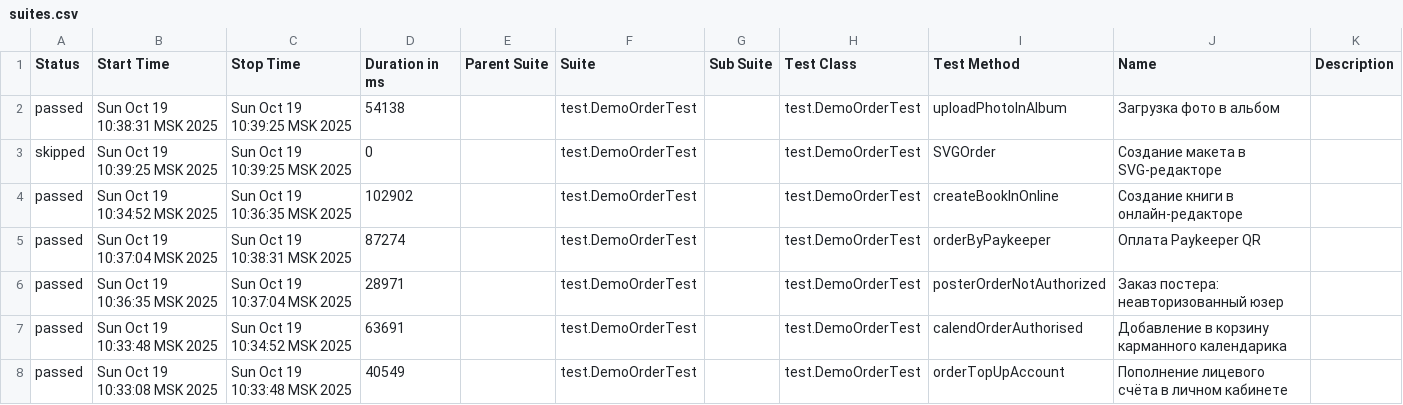
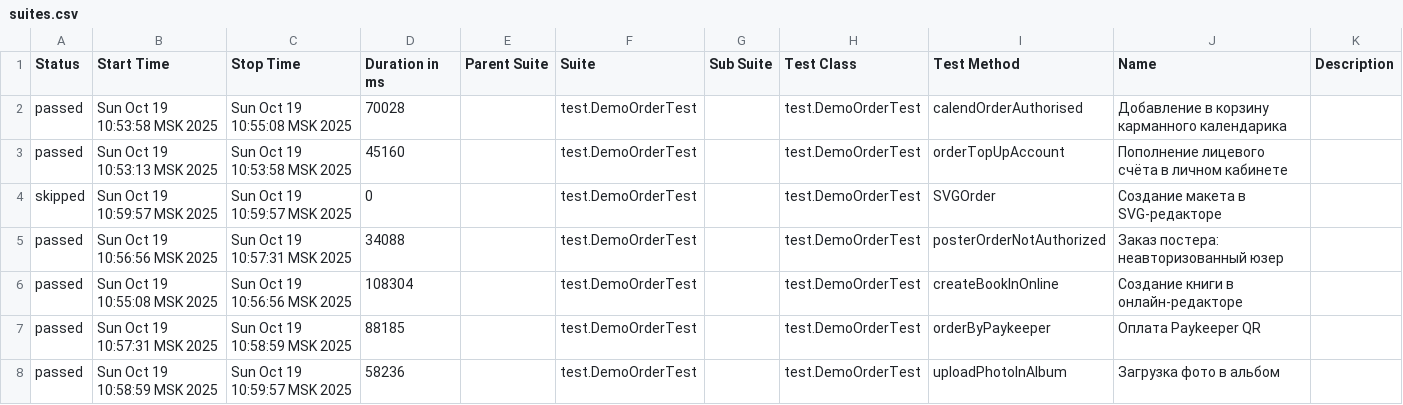
Before and after one commit to polinam-netprint/allure-reports-for-web, a CSV file: web-master/data/suites.csv, drawn as a sheet.

Commit message:
Update report for master

```diff
--- a/web-master/data/suites.csv
+++ b/web-master/data/suites.csv
@@ -1,8 +1,8 @@
 "Status","Start Time","Stop Time","Duration in ms","Parent Suite","Suite","Sub Suite","Test Class","Test Method","Name","Description"
-"passed","Sun Oct 19 10:38:31 MSK 2025","Sun Oct 19 10:39:25 MSK 2025","54138","","test.DemoOrderTest","","test.DemoOrderTest","uploadPhotoInAlbum","Загрузка фото в альбом",""
-"skipped","Sun Oct 19 10:39:25 MSK 2025","Sun Oct 19 10:39:25 MSK 2025","0","","test.DemoOrderTest","","test.DemoOrderTest","SVGOrder","Создание макета в SVG-редакторе",""
-"passed","Sun Oct 19 10:34:52 MSK 2025","Sun Oct 19 10:36:35 MSK 2025","102902","","test.DemoOrderTest","","test.DemoOrderTest","createBookInOnline","Создание книги в онлайн-редакторе",""
-"passed","Sun Oct 19 10:37:04 MSK 2025","Sun Oct 19 10:38:31 MSK 2025","87274","","test.DemoOrderTest","","test.DemoOrderTest","orderByPaykeeper","Оплата Paykeeper QR",""
-"passed","Sun Oct 19 10:36:35 MSK 2025","Sun Oct 19 10:37:04 MSK 2025","28971","","test.DemoOrderTest","","test.DemoOrderTest","posterOrderNotAuthorized","Заказ постера: неавторизованный юзер",""
-"passed","Sun Oct 19 10:33:48 MSK 2025","Sun Oct 19 10:34:52 MSK 2025","63691","","test.DemoOrderTest","","test.DemoOrderTest","calendOrderAuthorised","Добавление в корзину карманного календарика",""
-"passed","Sun Oct 19 10:33:08 MSK 2025","Sun Oct 19 10:33:48 MSK 2025","40549","","test.DemoOrderTest","","test.DemoOrderTest","orderTopUpAccount","Пополнение лицевого счёта в личном кабинете",""
+"passed","Sun Oct 19 10:53:58 MSK 2025","Sun Oct 19 10:55:08 MSK 2025","70028","","test.DemoOrderTest","","test.DemoOrderTest","calendOrderAuthorised","Добавление в корзину карманного календарика",""
+"passed","Sun Oct 19 10:53:13 MSK 2025","Sun Oct 19 10:53:58 MSK 2025","45160","","test.DemoOrderTest","","test.DemoOrderTest","orderTopUpAccount","Пополнение лицевого счёта в личном кабинете",""
+"skipped","Sun Oct 19 10:59:57 MSK 2025","Sun Oct 19 10:59:57 MSK 2025","0","","test.DemoOrderTest","","test.DemoOrderTest","SVGOrder","Создание макета в SVG-редакторе",""
+"passed","Sun Oct 19 10:56:56 MSK 2025","Sun Oct 19 10:57:31 MSK 2025","34088","","test.DemoOrderTest","","test.DemoOrderTest","posterOrderNotAuthorized","Заказ постера: неавторизованный юзер",""
+"passed","Sun Oct 19 10:55:08 MSK 2025","Sun Oct 19 10:56:56 MSK 2025","108304","","test.DemoOrderTest","","test.DemoOrderTest","createBookInOnline","Создание книги в онлайн-редакторе",""
+"passed","Sun Oct 19 10:57:31 MSK 2025","Sun Oct 19 10:58:59 MSK 2025","88185","","test.DemoOrderTest","","test.DemoOrderTest","orderByPaykeeper","Оплата Paykeeper QR",""
+"passed","Sun Oct 19 10:58:59 MSK 2025","Sun Oct 19 10:59:57 MSK 2025","58236","","test.DemoOrderTest","","test.DemoOrderTest","uploadPhotoInAlbum","Загрузка фото в альбом",""
```
Also changed, not shown: 20 other files.
